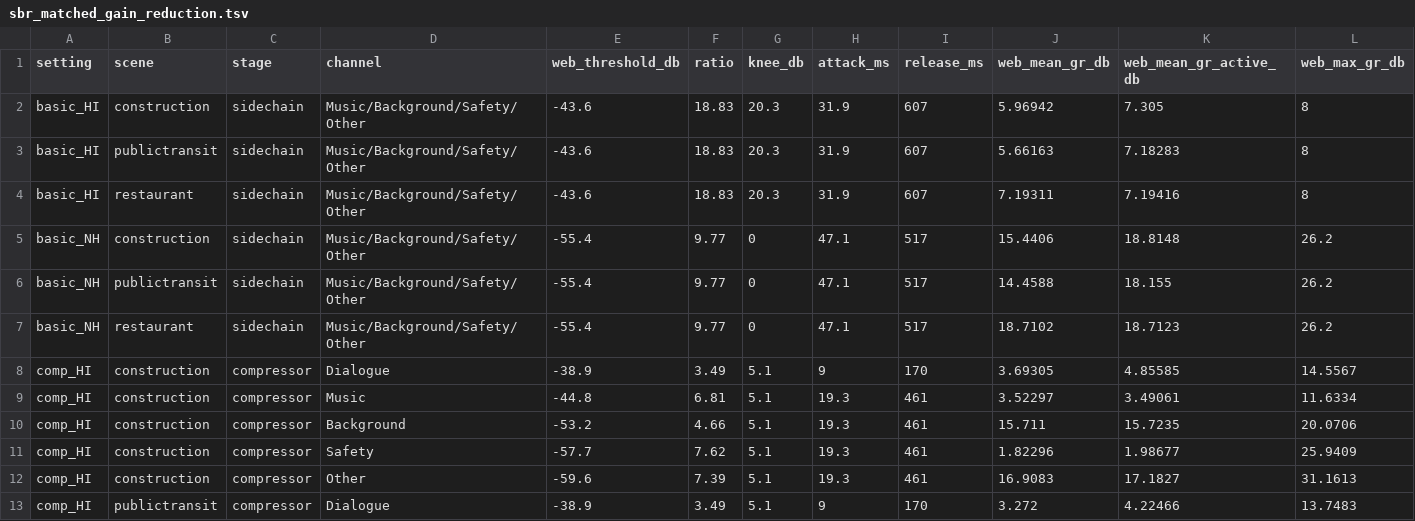
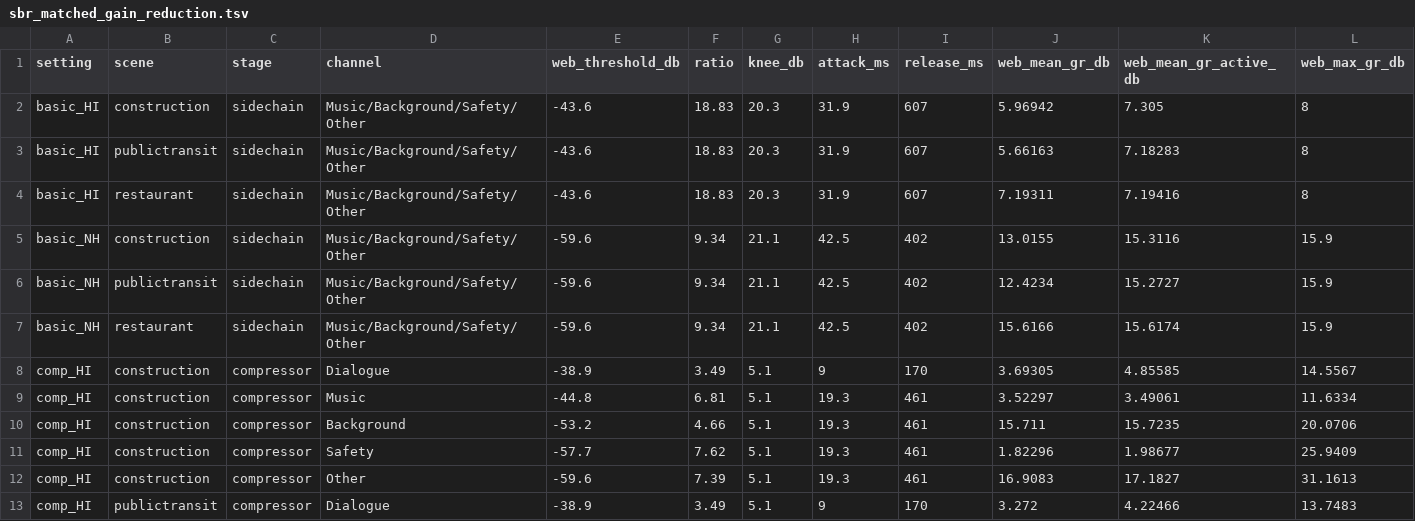
Before and after one commit to jmicensky/sidechain-keyed-unmasking-demo, a TSV file: analysis/sbr_matched_gain_reduction.tsv, drawn as a sheet; only a part is shown; removed rows and columns are numbered as before the commit, all else as after; rows hold the shown columns only; the diff names each change by its address in the sheet, - before the commit and + after, or states it on an @@ line.

```diff
--- a/analysis/sbr_matched_gain_reduction.tsv
+++ b/analysis/sbr_matched_gain_reduction.tsv
-row 5: basic_NH | construction | sidechain | Music/Background/Safety/Other | -55.4 | 9.77 | 0 | 47.1 | 517 | 15.4406 | 18.8148 | 26.2
-row 6: basic_NH | publictransit | sidechain | Music/Background/Safety/Other | -55.4 | 9.77 | 0 | 47.1 | 517 | 14.4588 | 18.155 | 26.2
-row 7: basic_NH | restaurant | sidechain | Music/Background/Safety/Other | -55.4 | 9.77 | 0 | 47.1 | 517 | 18.7102 | 18.7123 | 26.2
+row 5: basic_NH | construction | sidechain | Music/Background/Safety/Other | -59.6 | 9.34 | 21.1 | 42.5 | 402 | 13.0155 | 15.3116 | 15.9
+row 6: basic_NH | publictransit | sidechain | Music/Background/Safety/Other | -59.6 | 9.34 | 21.1 | 42.5 | 402 | 12.4234 | 15.2727 | 15.9
+row 7: basic_NH | restaurant | sidechain | Music/Background/Safety/Other | -59.6 | 9.34 | 21.1 | 42.5 | 402 | 15.6166 | 15.6174 | 15.9
```
Also changed, not shown: analysis/sbr_margin_winners.tsv, analysis/sbr_matched_lld_check.tsv, 39 other files.
